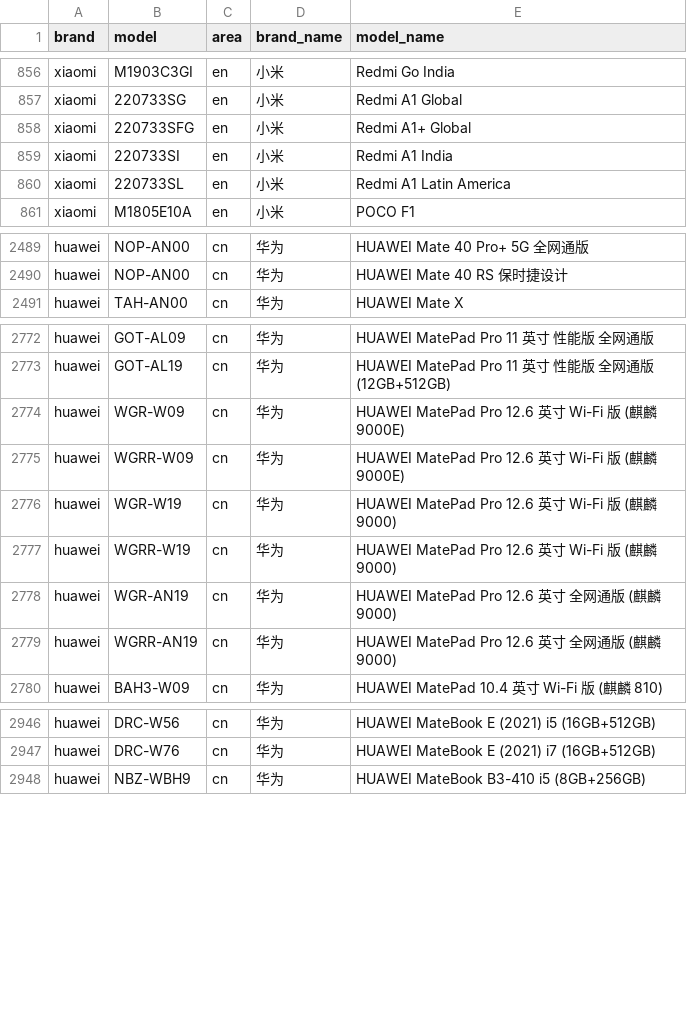
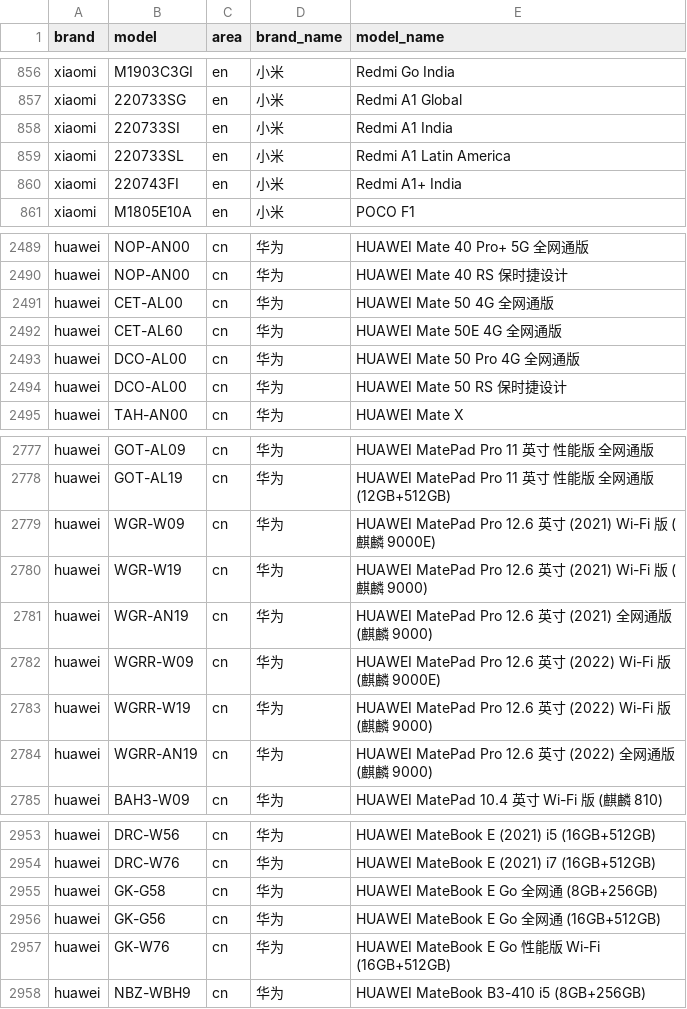
Before and after one commit to zhyi828/mobilemodels, a CSV file: brand_model.csv, drawn as a sheet; only a part is shown, gaps mark what is left out; the diff covers the shown part only.

Commit message:
Sync with MobileModels 2a00c363c141eddb627784da6748a45099070bc4

```diff
--- a/brand_model.csv
+++ b/brand_model.csv
@@ -857,5 +857,5 @@ xiaomi,M1903C3GI,en,小米, Redmi Go India
 xiaomi,220733SG,en,小米, Redmi A1 Global
-xiaomi,220733SFG,en,小米, Redmi A1+ Global
 xiaomi,220733SI,en,小米, Redmi A1 India
 xiaomi,220733SL,en,小米, Redmi A1 Latin America
+xiaomi,220743FI,en,小米, Redmi A1+ India
 xiaomi,M1805E10A,en,小米, POCO F1
@@ -2490,2 +2490,6 @@ huawei,NOP-AN00,cn,华为, HUAWEI Mate 40 Pro+ 5G 全网通版
 huawei,NOP-AN00,cn,华为, HUAWEI Mate 40 RS 保时捷设计
+huawei,CET-AL00,cn,华为, HUAWEI Mate 50 4G 全网通版
+huawei,CET-AL60,cn,华为, HUAWEI Mate 50E 4G 全网通版
+huawei,DCO-AL00,cn,华为, HUAWEI Mate 50 Pro 4G 全网通版
+huawei,DCO-AL00,cn,华为, HUAWEI Mate 50 RS 保时捷设计
 huawei,TAH-AN00,cn,华为, HUAWEI Mate X
@@ -2773,8 +2778,8 @@ huawei,GOT-AL09,cn,华为, HUAWEI MatePad Pro 11 英寸 性能版 全网通版
 huawei,GOT-AL19,cn,华为, HUAWEI MatePad Pro 11 英寸 性能版 全网通版 (12GB+512GB)
-huawei,WGR-W09,cn,华为, HUAWEI MatePad Pro 12.6 英寸 Wi-Fi 版 (麒麟 9000E)
-huawei,WGRR-W09,cn,华为, HUAWEI MatePad Pro 12.6 英寸 Wi-Fi 版 (麒麟 9000E)
-huawei,WGR-W19,cn,华为, HUAWEI MatePad Pro 12.6 英寸 Wi-Fi 版 (麒麟 9000)
-huawei,WGRR-W19,cn,华为, HUAWEI MatePad Pro 12.6 英寸 Wi-Fi 版 (麒麟 9000)
-huawei,WGR-AN19,cn,华为, HUAWEI MatePad Pro 12.6 英寸 全网通版 (麒麟 9000)
-huawei,WGRR-AN19,cn,华为, HUAWEI MatePad Pro 12.6 英寸 全网通版 (麒麟 9000)
+huawei,WGR-W09,cn,华为, HUAWEI MatePad Pro 12.6 英寸 (2021) Wi-Fi 版 (麒麟 9000E)
+huawei,WGR-W19,cn,华为, HUAWEI MatePad Pro 12.6 英寸 (2021) Wi-Fi 版 (麒麟 9000)
+huawei,WGR-AN19,cn,华为, HUAWEI MatePad Pro 12.6 英寸 (2021) 全网通版 (麒麟 9000)
+huawei,WGRR-W09,cn,华为, HUAWEI MatePad Pro 12.6 英寸 (2022) Wi-Fi 版 (麒麟 9000E)
+huawei,WGRR-W19,cn,华为, HUAWEI MatePad Pro 12.6 英寸 (2022) Wi-Fi 版 (麒麟 9000)
+huawei,WGRR-AN19,cn,华为, HUAWEI MatePad Pro 12.6 英寸 (2022) 全网通版 (麒麟 9000)
 huawei,BAH3-W09,cn,华为, HUAWEI MatePad 10.4 英寸 Wi-Fi 版 (麒麟 810)
@@ -2947,2 +2954,5 @@ huawei,DRC-W56,cn,华为, HUAWEI MateBook E (2021) i5 (16GB+512GB)
 huawei,DRC-W76,cn,华为, HUAWEI MateBook E (2021) i7 (16GB+512GB)
+huawei,GK-G58,cn,华为, HUAWEI MateBook E Go 全网通 (8GB+256GB)
+huawei,GK-G56,cn,华为, HUAWEI MateBook E Go 全网通 (16GB+512GB)
+huawei,GK-W76,cn,华为, HUAWEI MateBook E Go 性能版 Wi-Fi (16GB+512GB)
 huawei,NBZ-WBH9,cn,华为, HUAWEI MateBook B3-410 i5 (8GB+256GB)
```
Also changed, not shown: 4 added rows, 1 removed row and 2 edited cells elsewhere in this file, 1 other file.
